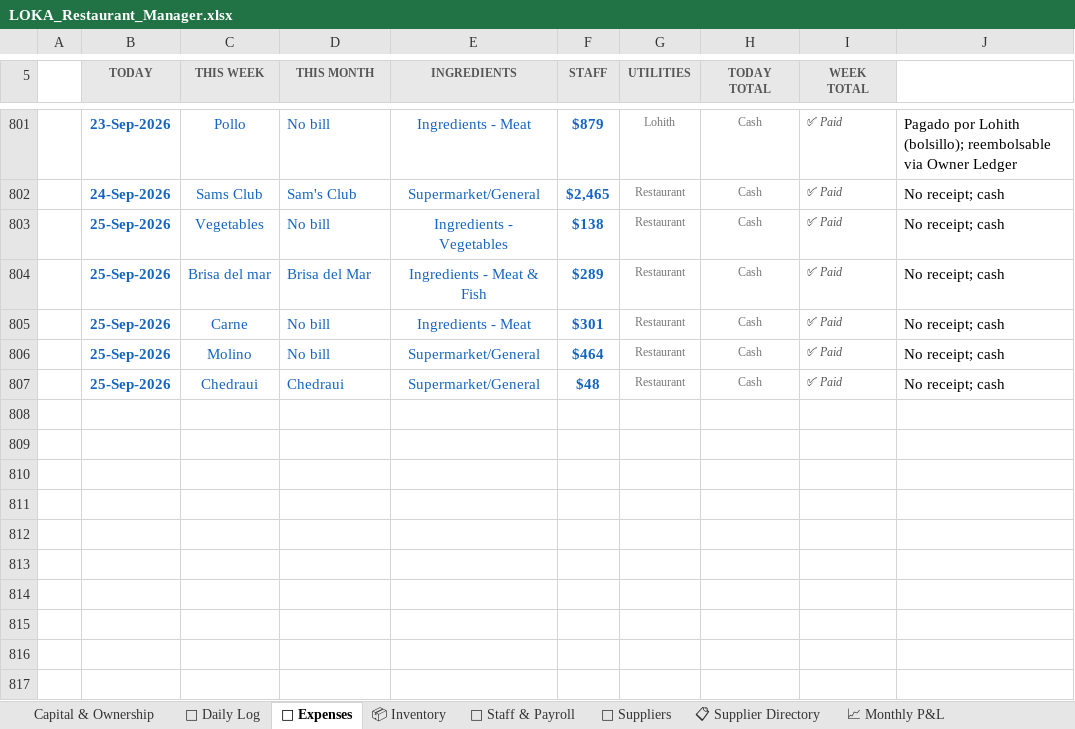
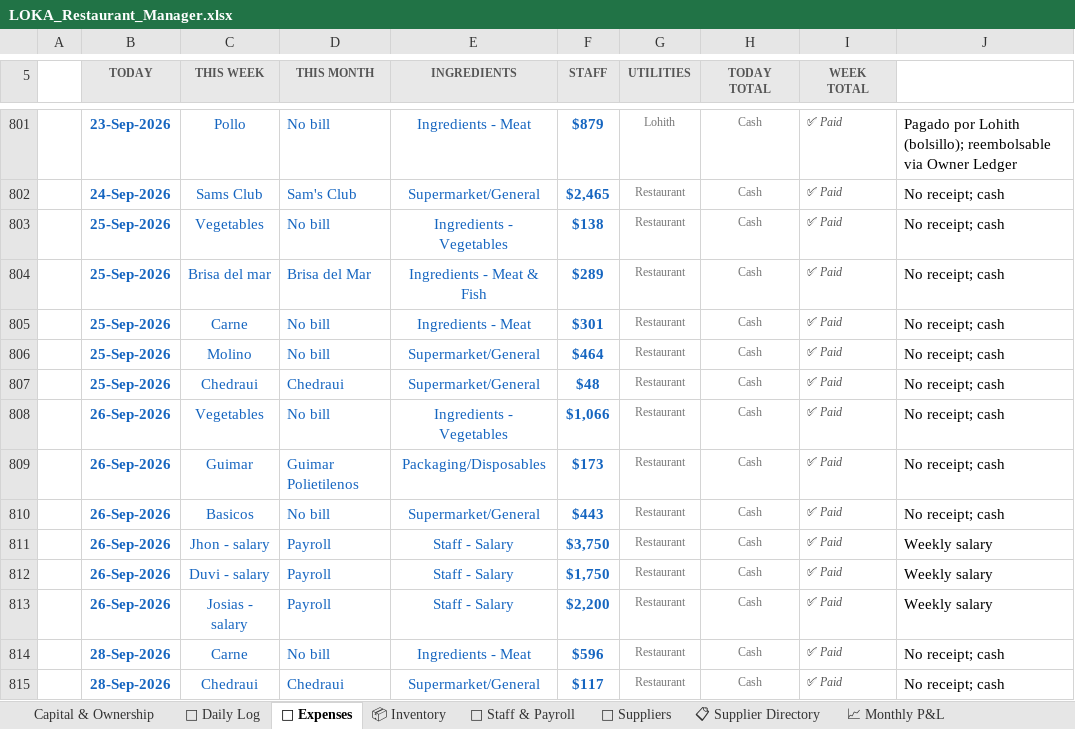
Before and after one commit to mirchimexico-coder/LOKA, an Excel workbook: LOKA_Restaurant_Manager.xlsx, sheet 💸 Expenses, drawn as a sheet; only a part is shown, gaps mark what is left out; values as stored, in another font and other column widths than the file's, no borders; conditional formats not drawn; the diff names each change by its address in the sheet, - before the commit and + after, or states it on an @@ line.

Commit message:
updated todays details

```diff
--- a/LOKA_Restaurant_Manager.xlsx (sheet 💸 Expenses)
+++ b/LOKA_Restaurant_Manager.xlsx (sheet 💸 Expenses)
+row 808:  | 26-Sep-2026 | Vegetables | No bill | Ingredients - Vegetables | $1,066 | Restaurant | Cash | ✅ Paid | No receipt; cash
+row 809:  | 26-Sep-2026 | Guimar | Guimar Polietilenos | Packaging/Disposables | $173 | Restaurant | Cash | ✅ Paid | No receipt; cash
+row 810:  | 26-Sep-2026 | Basicos | No bill | Supermarket/General | $443 | Restaurant | Cash | ✅ Paid | No receipt; cash
+row 811:  | 26-Sep-2026 | Jhon - salary | Payroll | Staff - Salary | $3,750 | Restaurant | Cash | ✅ Paid | Weekly salary
+row 812:  | 26-Sep-2026 | Duvi - salary | Payroll | Staff - Salary | $1,750 | Restaurant | Cash | ✅ Paid | Weekly salary
+row 813:  | 26-Sep-2026 | Josias - salary | Payroll | Staff - Salary | $2,200 | Restaurant | Cash | ✅ Paid | Weekly salary
+row 814:  | 28-Sep-2026 | Carne | No bill | Ingredients - Meat | $596 | Restaurant | Cash | ✅ Paid | No receipt; cash
+row 815:  | 28-Sep-2026 | Chedraui | Chedraui | Supermarket/General | $117 | Restaurant | Cash | ✅ Paid | No receipt; cash
```
Also changed, not shown: sheet 📅 Daily Log, 10 other files.
